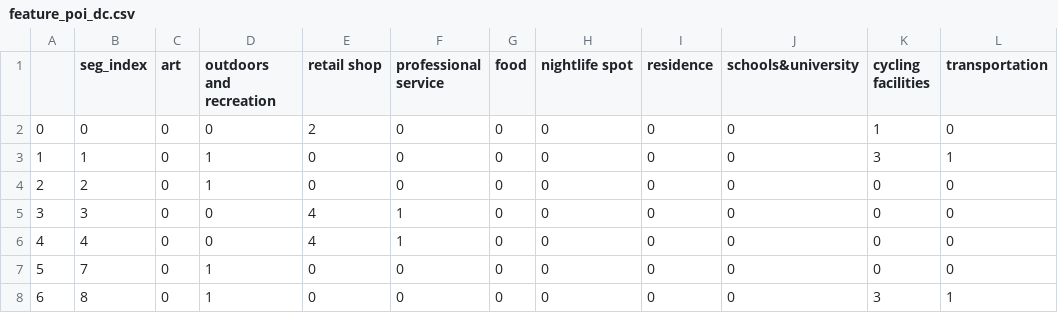
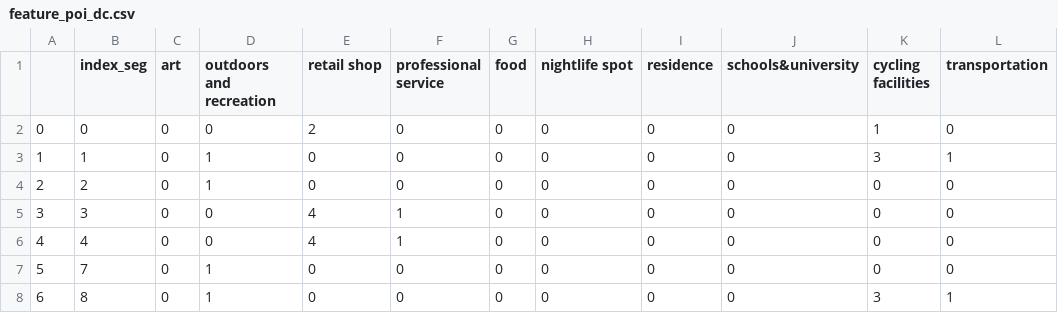
Before and after one commit to JHWu92/Cycling_safety, a CSV file: open_data_analysis/data/feature_poi_dc.csv, drawn as a sheet; only a part is shown; the diff names each change by its address in the sheet, - before the commit and + after, or states it on an @@ line.

Commit message:
add to constants: name of index_seg,index_ln, index_pt, index_obj used in geom_helper

```diff
--- a/open_data_analysis/data/feature_poi_dc.csv
+++ b/open_data_analysis/data/feature_poi_dc.csv
-B1: seg_index
+B1: index_seg
```
Also changed, not shown: 8 other files.
